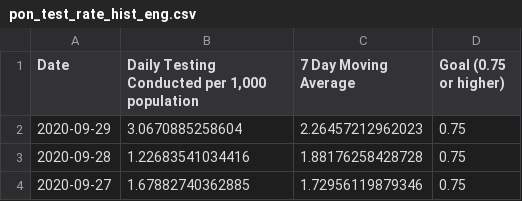
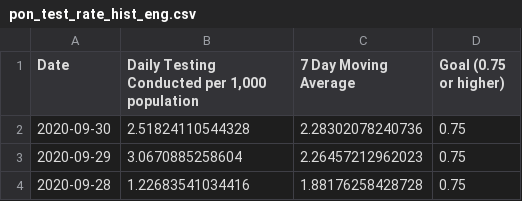
Before and after one commit to SCPHCovid19Data/scph_covid19, a CSV file: pon_test_rate_hist_eng.csv, drawn as a sheet; only a part is shown; the shorter side is filled out with more unchanged rows.

```diff
--- a/pon_test_rate_hist_eng.csv
+++ b/pon_test_rate_hist_eng.csv
@@ -1,2 +1,3 @@
 "Date","Daily Testing Conducted per 1,000 population","7 Day Moving Average","Goal (0.75 or higher)"
+"2020-09-30",2.51824110544328,2.28302078240736,0.75
 "2020-09-29",3.0670885258604,2.26457212962023,0.75
```
Also changed, not shown: pon_incidence_hist_eng.csv, pon_incidence_hist_esp.csv, 24 other files.
